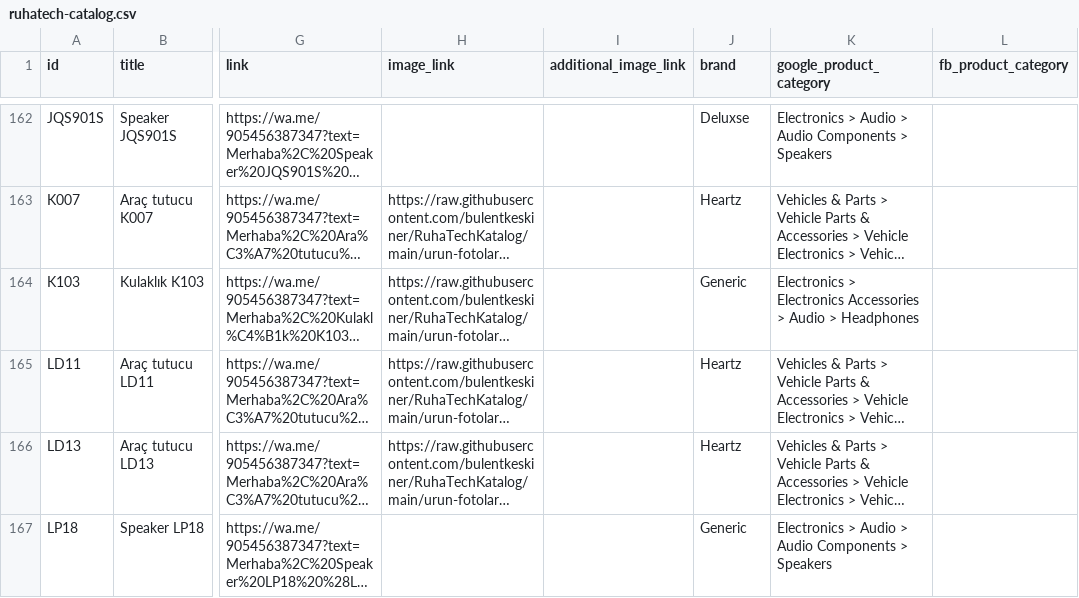
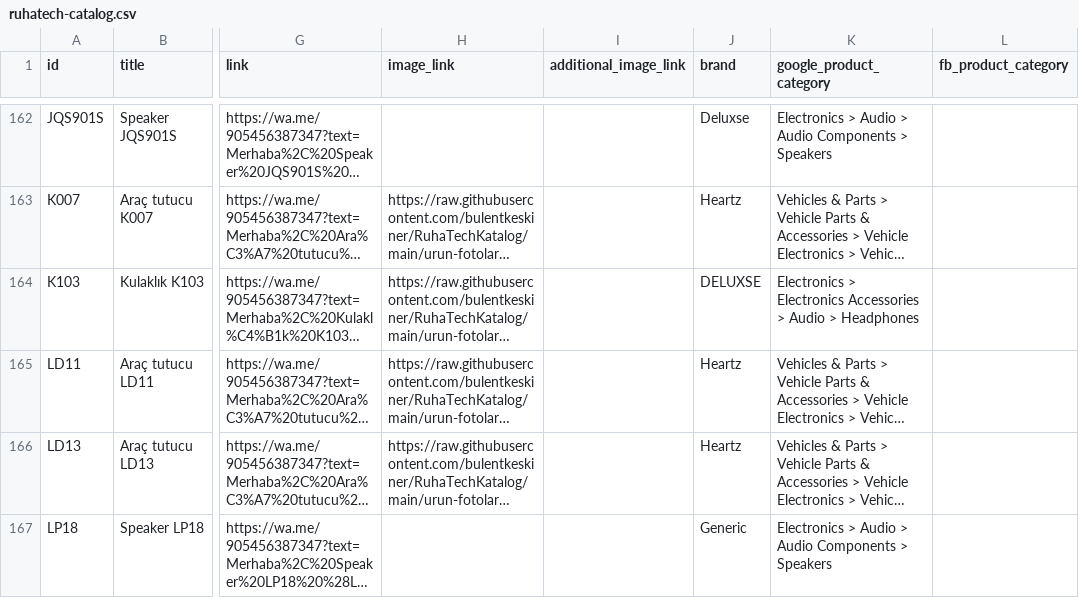
Before and after one commit to bulentkeskiner/RuhaTechKatalog, a CSV file: ruhatech-catalog.csv, drawn as a sheet; only a part is shown, gaps mark what is left out; long unchanged cells end in …; the diff names each change by its address in the sheet, - before the commit and + after, or states it on an @@ line.

Commit message:
Katalog güncellendi (20.10.2026 08:33:35)

```diff
--- a/ruhatech-catalog.csv
+++ b/ruhatech-catalog.csv
-J164 (brand): Generic
+J164 (brand): DELUXSE
```
